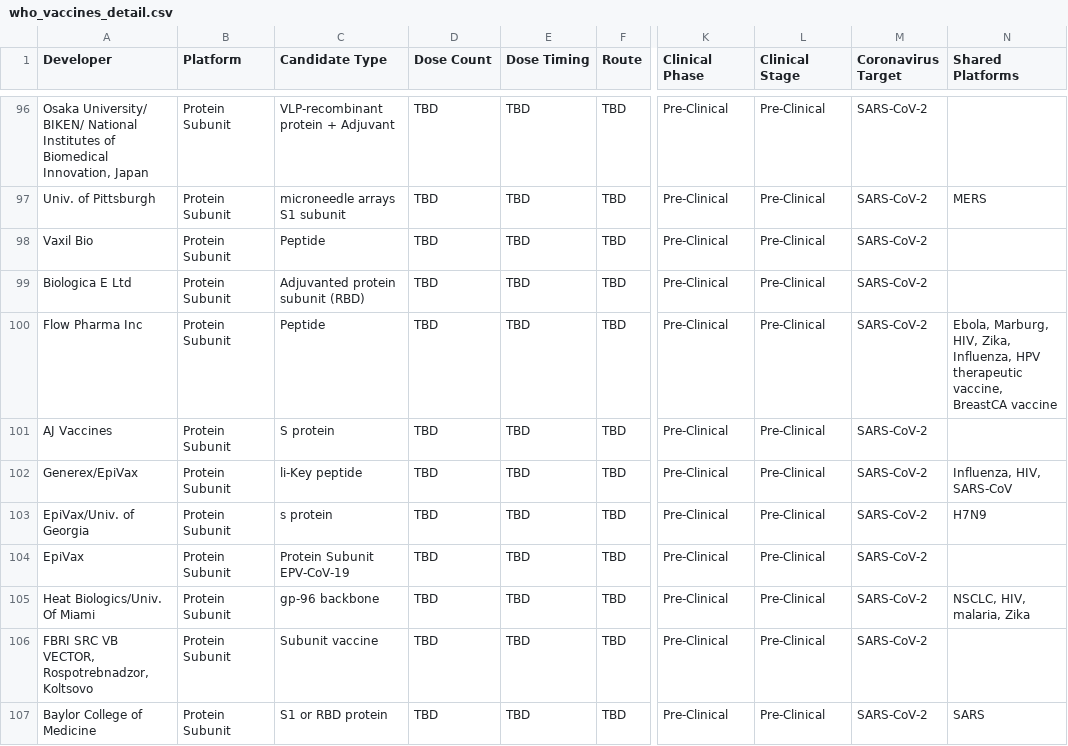
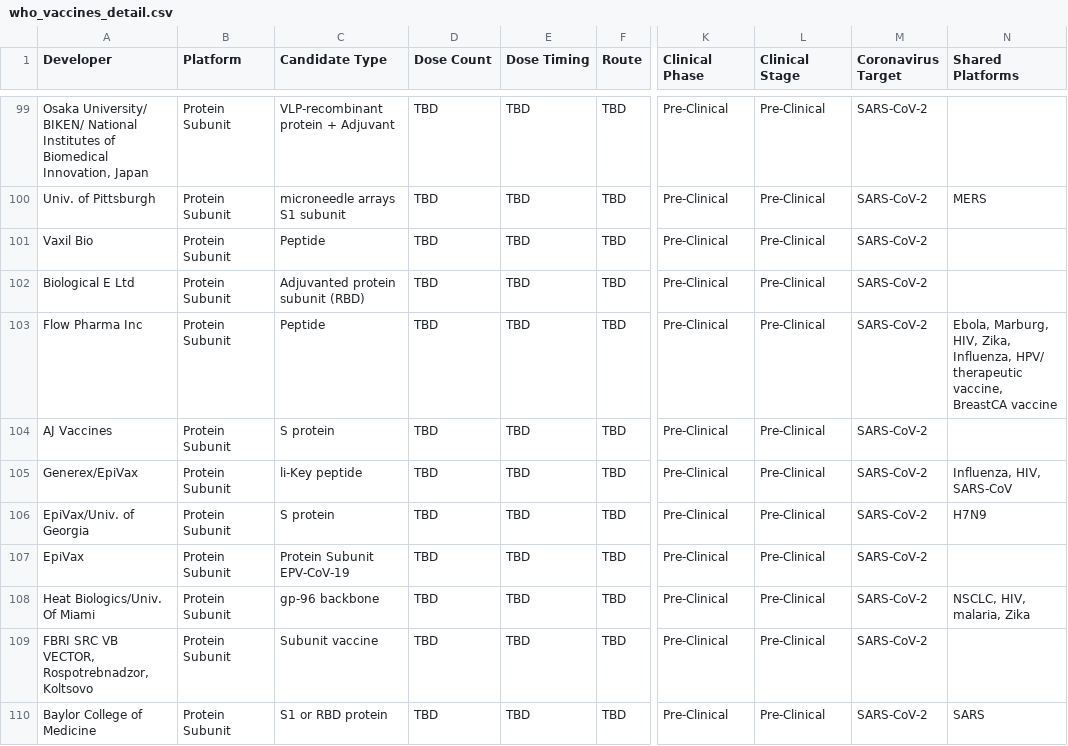
Before and after one commit to sitrucp/covid_who_vaccine_landscape, a CSV file: output/who_vaccines_detail.csv, drawn as a sheet; only a part is shown, gaps mark what is left out; addresses are those after the commit; the diff covers the shown part only; the diff names each change by its address in the sheet, - before the commit and + after, or states it on an @@ line.

```diff
--- a/output/who_vaccines_detail.csv
+++ b/output/who_vaccines_detail.csv
-A102 (Developer): Biologica E Ltd
+A102 (Developer): Biological E Ltd
-N103 (Shared Platforms): …Zika, Influenza, HPV therapeutic vaccine,…
+N103 (Shared Platforms): …Zika, Influenza, HPV/ therapeutic vaccine,…
-C106 (Candidate Type): s protein
+C106 (Candidate Type): S protein
```
Also changed, not shown: 3 added rows and 51 edited cells elsewhere in this file, output/who_vaccines_summary.csv, pdf_data/table-03.csv, 16 other files.
